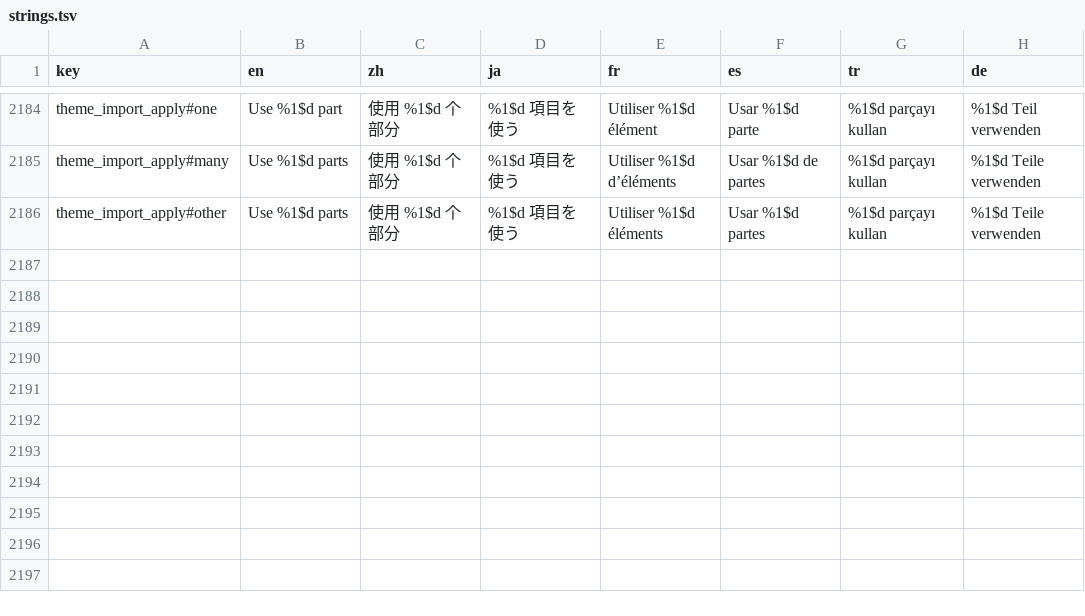
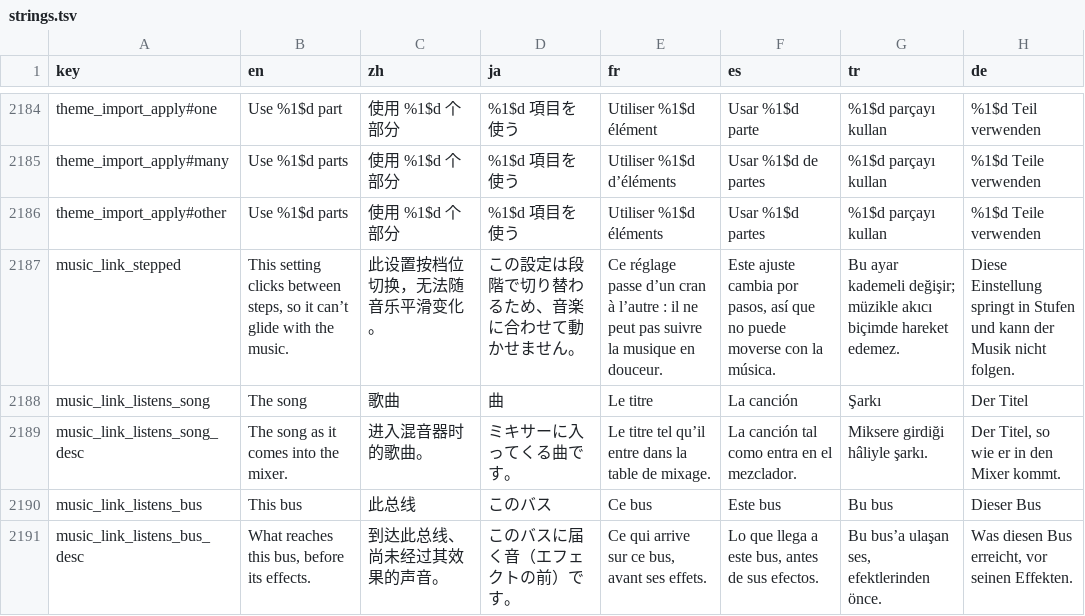
Before and after one commit to sokkaUmB/Tryptify, a TSV file: app/l10n/strings.tsv, drawn as a sheet; only a part is shown, gaps mark what is left out.

Commit message:
Let mixer knobs move with the music
Any continuous knob in the FX chain can now follow a part of the song: hold
it and choose "Move with the music". The editor is the one the Visual
Studio uses, with a choice of what it listens to (the song as it comes into
the mixer, or what reaches the knob's own bus), and the link plays while it
is shaped, so it can be judged by ear; Cancel puts back what was there. A
linked knob wears a note, its reach as a green arc and a dot where the music
has it now, drawn without recomposing. Knobs that click between steps say
they cannot follow the music.

On the audio thread each link measures its band with a high-pass and a
low-pass over the mono sum, as block RMS in dBFS, and runs the same follower
and formula as the visual links (mod_route.h), just before its bus's chain:
no FFT, no allocation and no lock beyond the chain lock the engine already
holds. The engine keeps each knob's own value and saves that, so a mix saved
mid-song is the mix that was set; a knob turned while linked sets its own
value. Links move with their effects on insert, remove, move and bus
removal, go with them, put their knobs back when they pause or go, and are
dropped by a mix load for the caller to hand back. The lanes of a wide
stream follow the front lane where it runs the bus, so the bed moves as one.

The links travel beside the mix's state as a top-level "knobLinks" key, as
the upmix does, so presets, export and sync carry them and older builds
ignore them. The Music links page lists them with pause and remove, and its
master switch pauses them too.

mod_route_test holds the native follower to the Kotlin side's numbers and
covers the engine paths; the stress test now changes links under the audio
thread too, and passes under ASan, UBSan and TSan.

```diff
--- a/app/l10n/strings.tsv
+++ b/app/l10n/strings.tsv
@@ -2207 +2207,6 @@ theme_import_apply#many	Use %1$d parts	使用 %1$d 个部分	%1$d 項目を使
 theme_import_apply#other	Use %1$d parts	使用 %1$d 个部分	%1$d 項目を使う	Utiliser %1$d éléments	Usar %1$d partes	%1$d parçayı kullan	%1$d Teile verwenden
+music_link_stepped	This setting clicks between steps, so it can’t glide with the music.	此设置按档位切换，无法随音乐平滑变化。	この設定は段階で切り替わるため、音楽に合わせて動かせません。	Ce réglage passe d’un cran à l’autre : il ne peut pas suivre la musique en douceur.	Este ajuste cambia por pasos, así que no puede moverse con la música.	Bu ayar kademeli değişir; müzikle akıcı biçimde hareket edemez.	Diese Einstellung springt in Stufen und kann der Musik nicht folgen.
+music_link_listens_song	The song	歌曲	曲	Le titre	La canción	Şarkı	Der Titel
+music_link_listens_song_desc	The song as it comes into the mixer.	进入混音器时的歌曲。	ミキサーに入ってくる曲です。	Le titre tel qu’il entre dans la table de mixage.	La canción tal como entra en el mezclador.	Miksere girdiği hâliyle şarkı.	Der Titel, so wie er in den Mixer kommt.
+music_link_listens_bus	This bus	此总线	このバス	Ce bus	Este bus	Bu bus	Dieser Bus
+music_link_listens_bus_desc	What reaches this bus, before its effects.	到达此总线、尚未经过其效果的声音。	このバスに届く音（エフェクトの前）です。	Ce qui arrive sur ce bus, avant ses effets.	Lo que llega a este bus, antes de sus efectos.	Bu bus’a ulaşan ses, efektlerinden önce.	Was diesen Bus erreicht, vor seinen Effekten.
```
Also changed, not shown: 29 other files.
